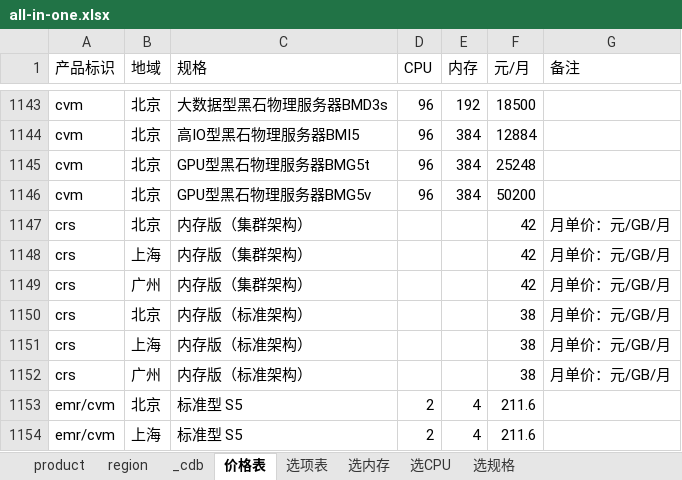
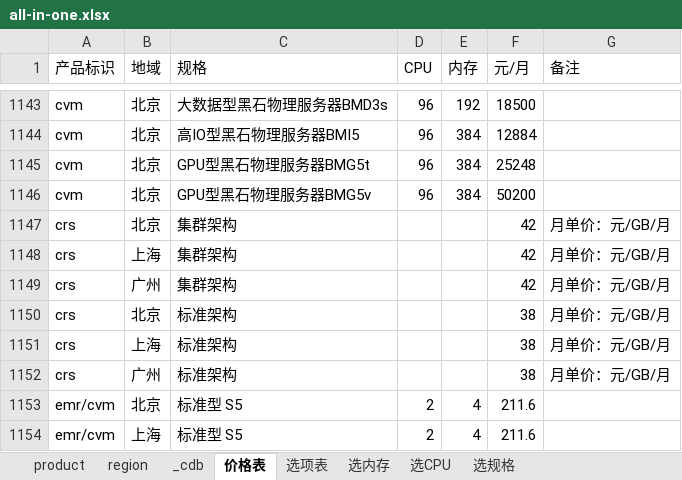
Before and after one commit to chen56/qcloud-price, an Excel workbook: data/all-in-one.xlsx, sheet 价格表, drawn as a sheet; only a part is shown, gaps mark what is left out; values as stored, in another font and other column widths than the file's, no borders; charts and pictures and table styles not drawn; the diff names each change by its address in the sheet, - before the commit and + after, or states it on an @@ line.

```diff
--- a/data/all-in-one.xlsx (sheet 价格表)
+++ b/data/all-in-one.xlsx (sheet 价格表)
-C1147:C1149 (规格): 内存版（集群架构）
+C1147:C1149 (规格): 集群架构
-C1150:C1152 (规格): 内存版（标准架构）
+C1150:C1152 (规格): 标准架构
```
Also changed, not shown: 1 other file.
